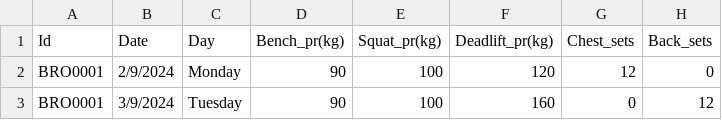
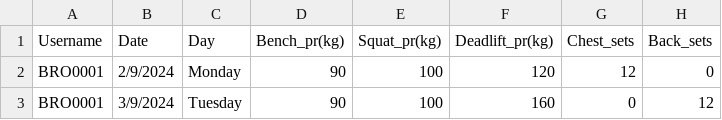
Before and after one commit to ui-s/FYP-ITP24, a CSV file: GymAppUsersDataset.csv, drawn as a sheet; only a part is shown; the diff names each change by its address in the sheet, - before the commit and + after, or states it on an @@ line.

```diff
--- a/GymAppUsersDataset.csv
+++ b/GymAppUsersDataset.csv
-A1: Id
+A1: Username
```
Also changed, not shown: GymAppUsersData.csv, 4 other files.
